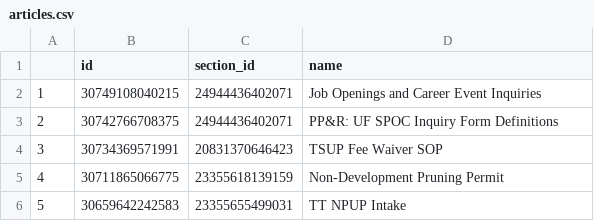
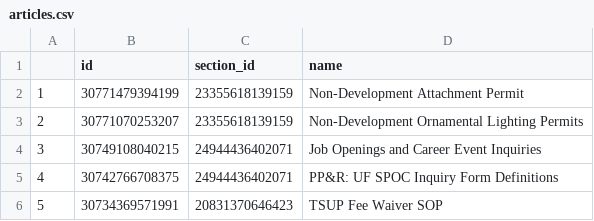
Before and after one commit to eGovPDX/zendesk-data-analysis, a CSV file: data/articles.csv, drawn as a sheet; only a part is shown; the shorter side is filled out with more unchanged rows; addresses are those after the commit; the diff names each change by its address in the sheet, - before the commit and + after, or states it on an @@ line.

```diff
--- a/data/articles.csv
+++ b/data/articles.csv
+row 2: 1 | 30771479394199 | 23355618139159 | Non-Development Attachment Permit
+row 3: 2 | 30771070253207 | 23355618139159 | Non-Development Ornamental Lighting Permits
@@ column A renumbered from row 4 down @@
```
